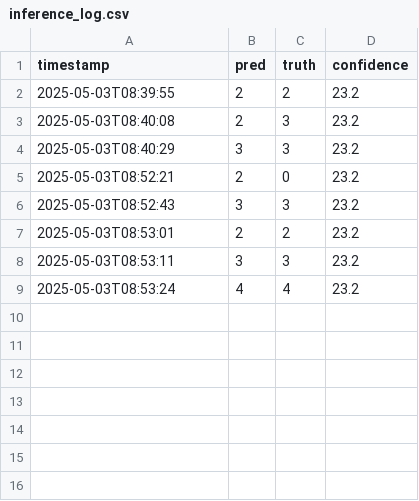
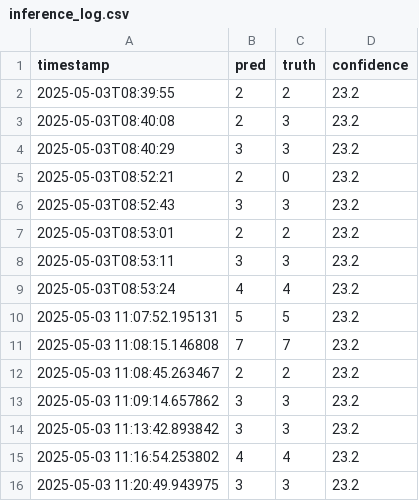
Before and after one commit to hwanguc/cnn-mnist, a CSV file: img_save/inference_log.csv, drawn as a sheet; the diff names each change by its address in the sheet, - before the commit and + after, or states it on an @@ line.

Commit message:
Modified app.py to record ground truth history on a local postgresql database.

```diff
--- a/img_save/inference_log.csv
+++ b/img_save/inference_log.csv
+row 10: 2025-05-03 11:07:52.195131 | 5 | 5 | 23.2
+row 11: 2025-05-03 11:08:15.146808 | 7 | 7 | 23.2
+row 12: 2025-05-03 11:08:45.263467 | 2 | 2 | 23.2
+row 13: 2025-05-03 11:09:14.657862 | 3 | 3 | 23.2
+row 14: 2025-05-03 11:13:42.893842 | 3 | 3 | 23.2
+row 15: 2025-05-03 11:16:54.253802 | 4 | 4 | 23.2
+row 16: 2025-05-03 11:20:49.943975 | 3 | 3 | 23.2
```
Also changed, not shown: 6 other files.
